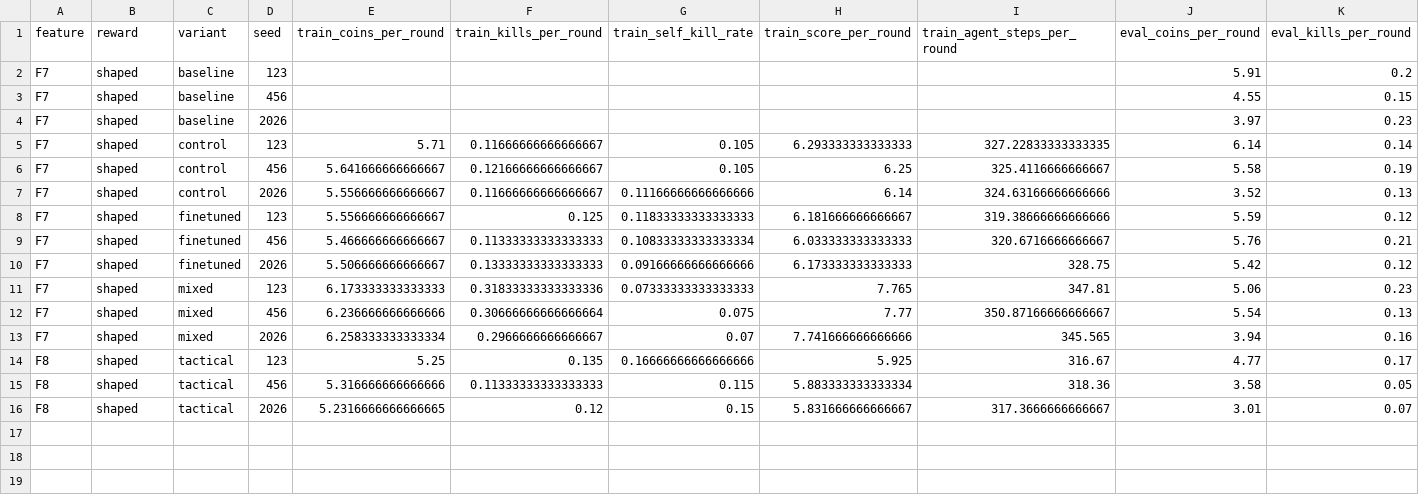
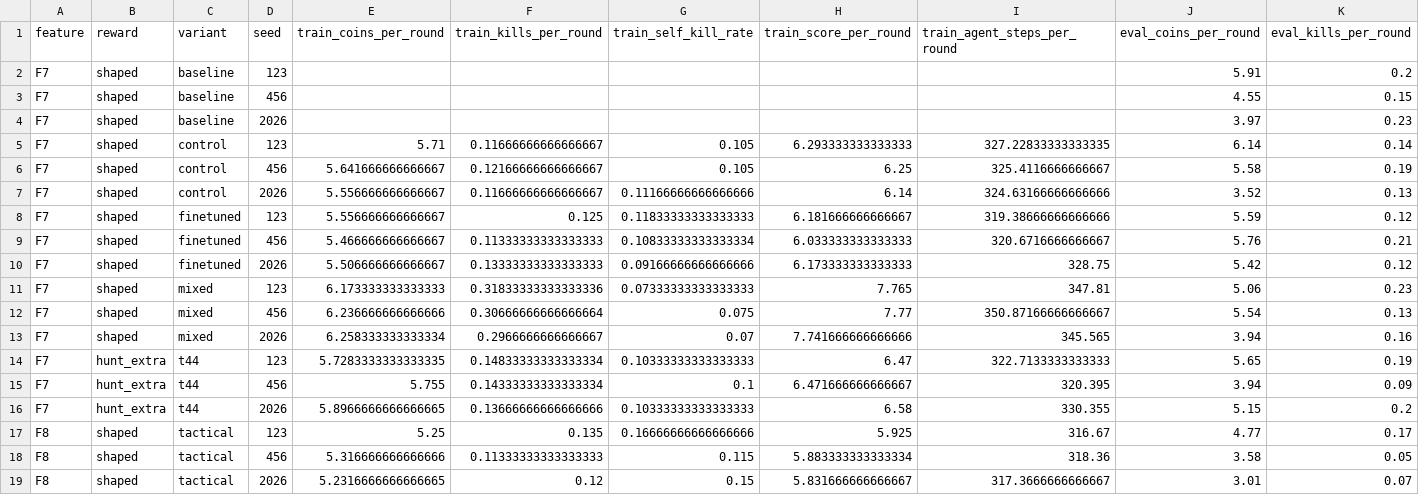
Before and after one commit to sy-grace/mle-bomberman-rl, a CSV file: docs/experiments/task4_sarsa_lambda_runs.csv, drawn as a sheet; only a part is shown; rows hold the shown columns only; the diff names each change by its address in the sheet, - before the commit and + after, or states it on an @@ line.

```diff
--- a/docs/experiments/task4_sarsa_lambda_runs.csv
+++ b/docs/experiments/task4_sarsa_lambda_runs.csv
+row 14: F7 | hunt_extra | t44 | 123 | 5.7283333333333335 | 0.14833333333333334 | 0.10333333333333333 | 6.47 | 322.7133333333333 | 5.65 | 0.19
+row 15: F7 | hunt_extra | t44 | 456 | 5.755 | 0.14333333333333334 | 0.1 | 6.471666666666667 | 320.395 | 3.94 | 0.09
+row 16: F7 | hunt_extra | t44 | 2026 | 5.8966666666666665 | 0.13666666666666666 | 0.10333333333333333 | 6.58 | 330.355 | 5.15 | 0.2
```
Also changed, not shown: docs/experiments/task4_sarsa_lambda_summary.csv.
